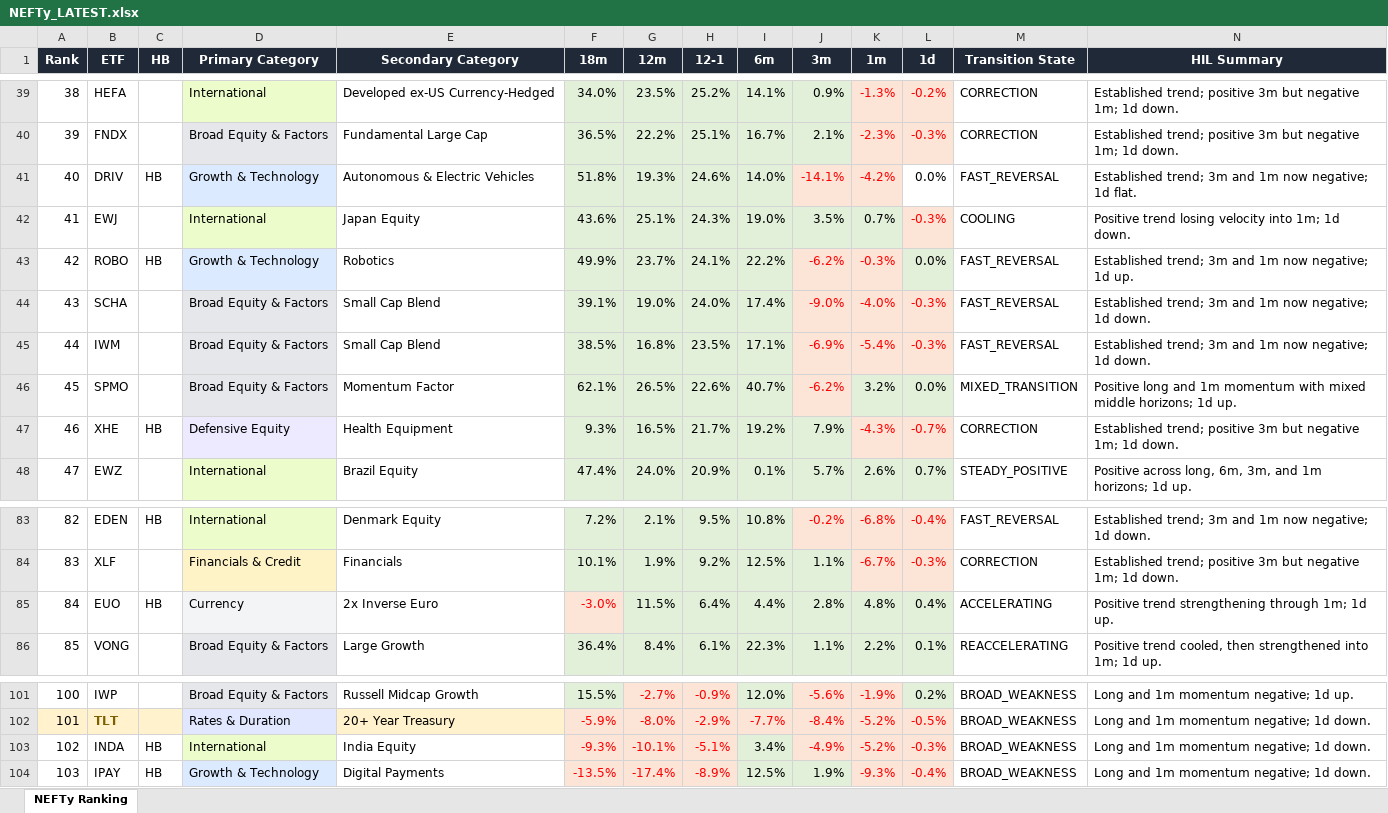
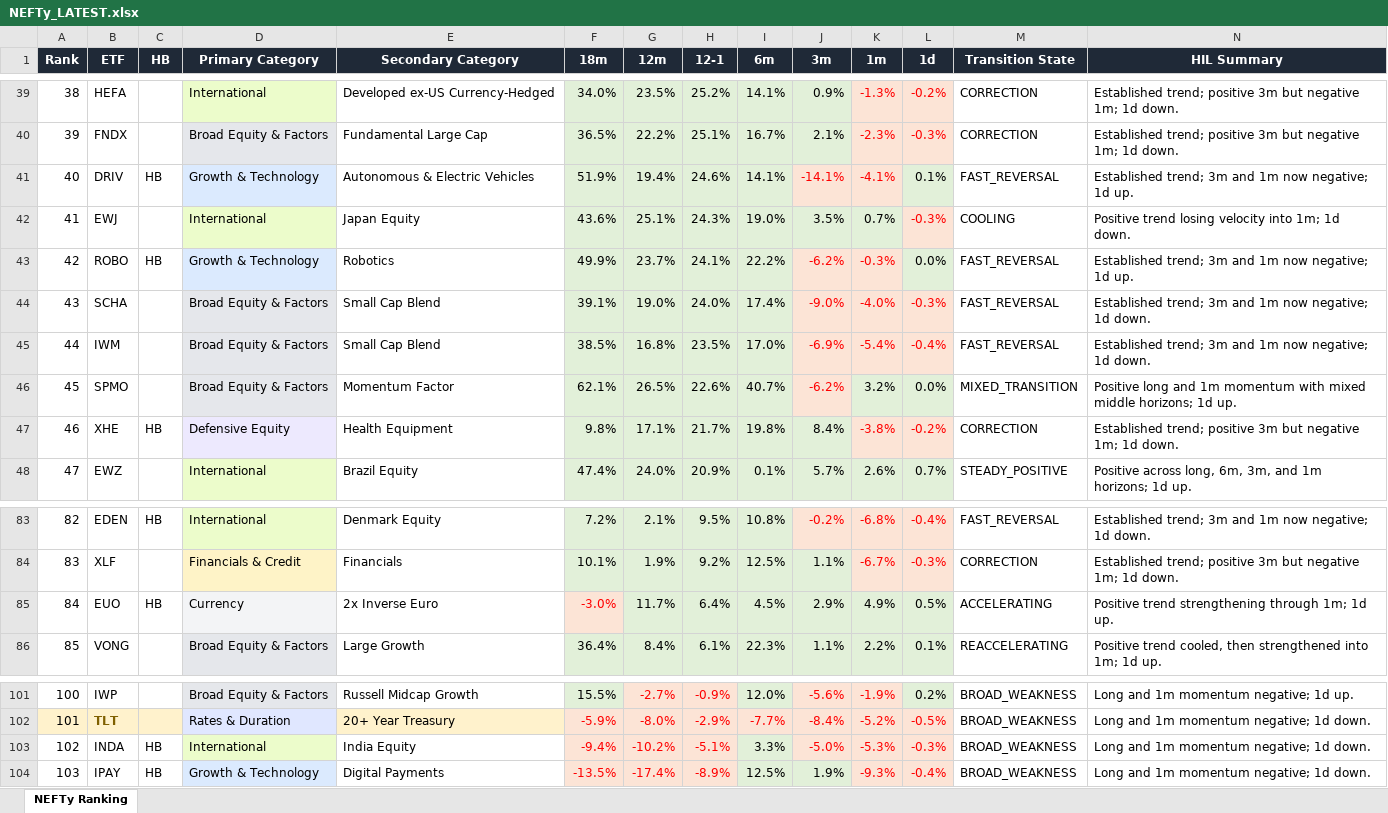
Before and after one commit to DarkMoonv1/NEFTy, an Excel workbook: NEFTy_LATEST.xlsx, sheet NEFTy Ranking, drawn as a sheet; only a part is shown, gaps mark what is left out; values as stored, in another font and other column widths than the file's, no borders; the diff names each change by its address in the sheet, - before the commit and + after, or states it on an @@ line.

Commit message:
Update NEFTy_LATEST.xlsx

```diff
--- a/NEFTy_LATEST.xlsx (sheet NEFTy Ranking)
+++ b/NEFTy_LATEST.xlsx (sheet NEFTy Ranking)
-F41 (18m): 51.8%
+F41 (18m): 51.9%
-G41 (12m): 19.3%
+G41 (12m): 19.4%
-I41 (6m): 14.0%
+I41 (6m): 14.1%
-K41 (1m): -4.2%
+K41 (1m): -4.1%
-L41 (1d): 0.0%
+L41 (1d): 0.1%
-L41 fill: none
+L41 fill: #E2F0D9
-N41 (HIL Summary): …negative; 1d flat.
+N41 (HIL Summary): …negative; 1d up.
-I45 (6m): 17.1%
+I45 (6m): 17.0%
-L45 (1d): -0.3%
+L45 (1d): -0.4%
-F47 (18m): 9.3%
+F47 (18m): 9.8%
-G47 (12m): 16.5%
+G47 (12m): 17.1%
-I47 (6m): 19.2%
+I47 (6m): 19.8%
-J47 (3m): 7.9%
+J47 (3m): 8.4%
-K47 (1m): -4.3%
+K47 (1m): -3.8%
-L47 (1d): -0.7%
+L47 (1d): -0.2%
-G85 (12m): 11.5%
+G85 (12m): 11.7%
-I85 (6m): 4.4%
+I85 (6m): 4.5%
-J85 (3m): 2.8%
+J85 (3m): 2.9%
-K85 (1m): 4.8%
+K85 (1m): 4.9%
-L85 (1d): 0.4%
+L85 (1d): 0.5%
-F103 (18m): -9.3%
+F103 (18m): -9.4%
-G103 (12m): -10.1%
+G103 (12m): -10.2%
-I103 (6m): 3.4%
+I103 (6m): 3.3%
-J103 (3m): -4.9%
+J103 (3m): -5.0%
-K103 (1m): -5.2%
+K103 (1m): -5.3%
```
